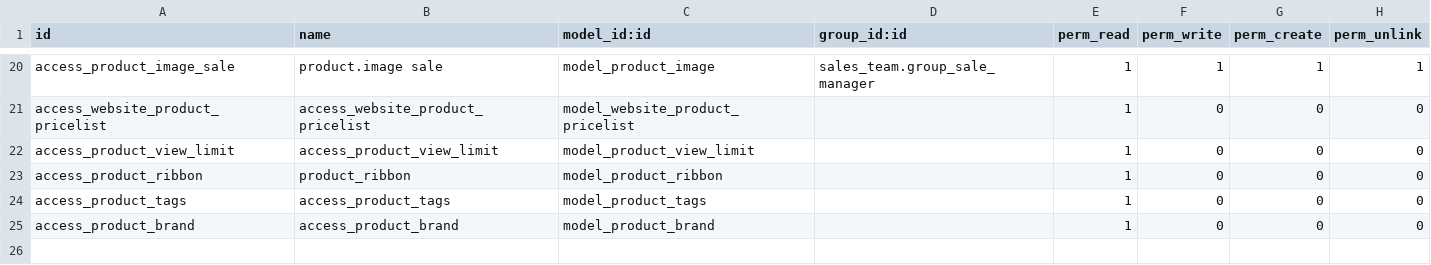
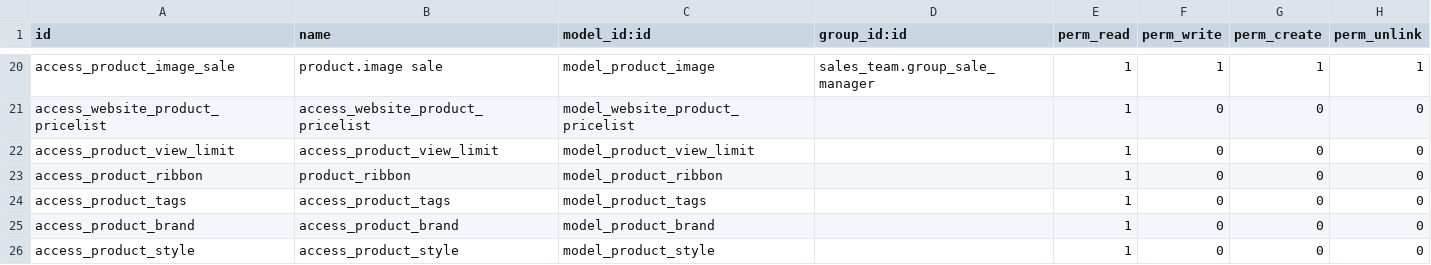
Before and after one commit to gagaboy/odoo10_plus, a CSV file: addons/website_sale/security/ir.model.access.csv, drawn as a sheet; only a part is shown, gaps mark what is left out; the diff names each change by its address in the sheet, - before the commit and + after, or states it on an @@ line.

```diff
--- a/addons/website_sale/security/ir.model.access.csv
+++ b/addons/website_sale/security/ir.model.access.csv
+row 26: access_product_style | access_product_style | model_product_style |  | 1 | 0 | 0 | 0
```
Also changed, not shown: 2 other files.
